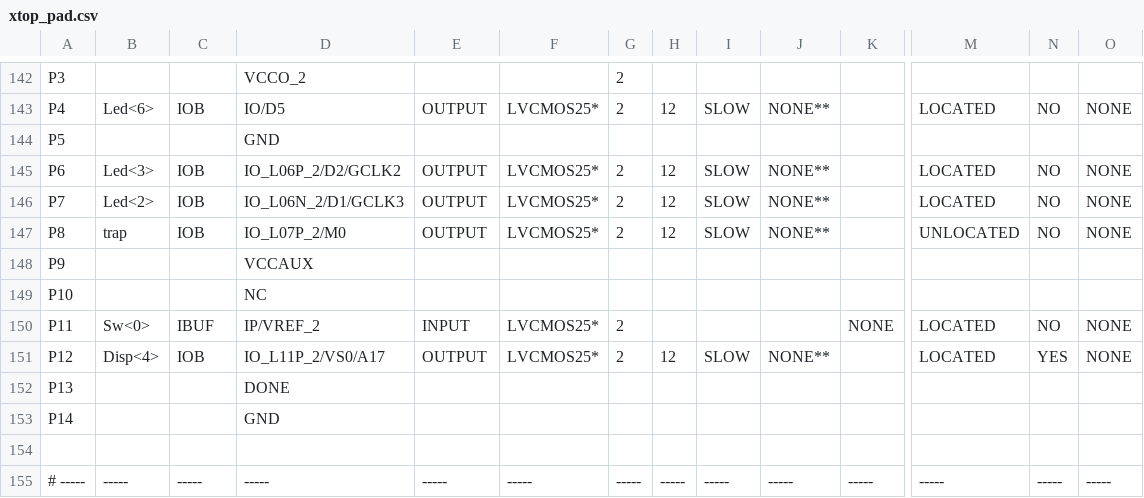
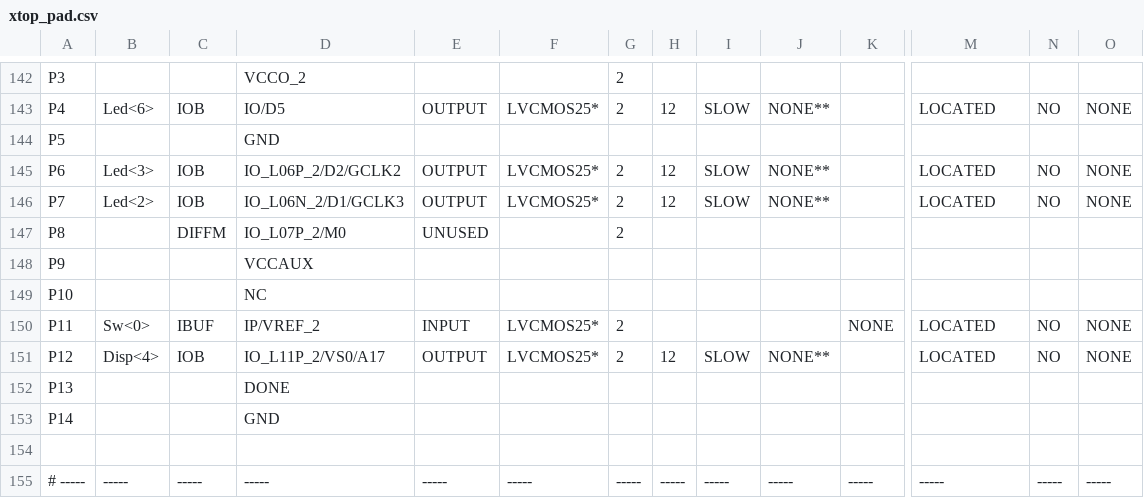
Before and after one commit to AndreBarrancos97/SEC_CALC, a CSV file: testes/display/xtop_pad.csv, drawn as a sheet; only a part is shown, gaps mark what is left out; the diff covers the shown part only; the diff names each change by its address in the sheet, - before the commit and + after, or states it on an @@ line.

```diff
--- a/testes/display/xtop_pad.csv
+++ b/testes/display/xtop_pad.csv
-B147: trap
+B147: (empty)
-C147: IOB
+C147: DIFFM
-E147: OUTPUT
+E147: UNUSED
-F147: LVCMOS25*
+F147: (empty)
-H147: 12
+H147: (empty)
-I147: SLOW
+I147: (empty)
-J147: NONE**
+J147: (empty)
-M147: UNLOCATED
+M147: (empty)
-N147: NO
+N147: (empty)
-O147: NONE
+O147: (empty)
-N151: YES
+N151: NO
```
Also changed, not shown: 27 edited cells elsewhere in this file, 59 other files.
